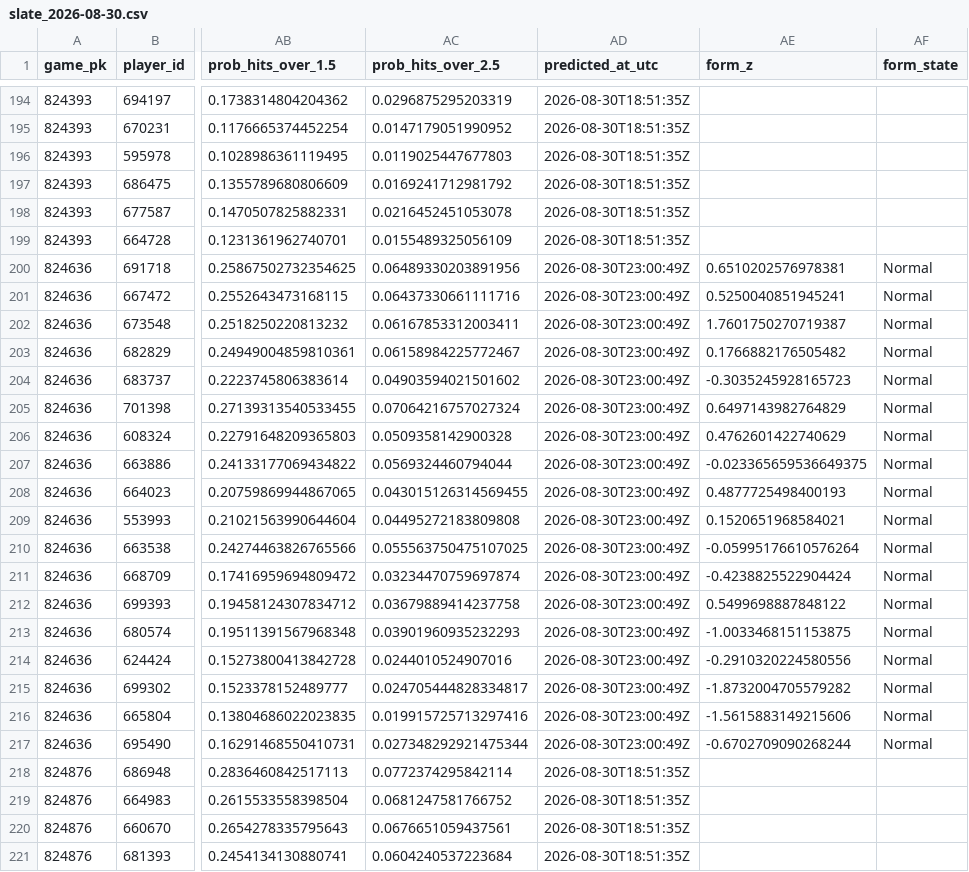
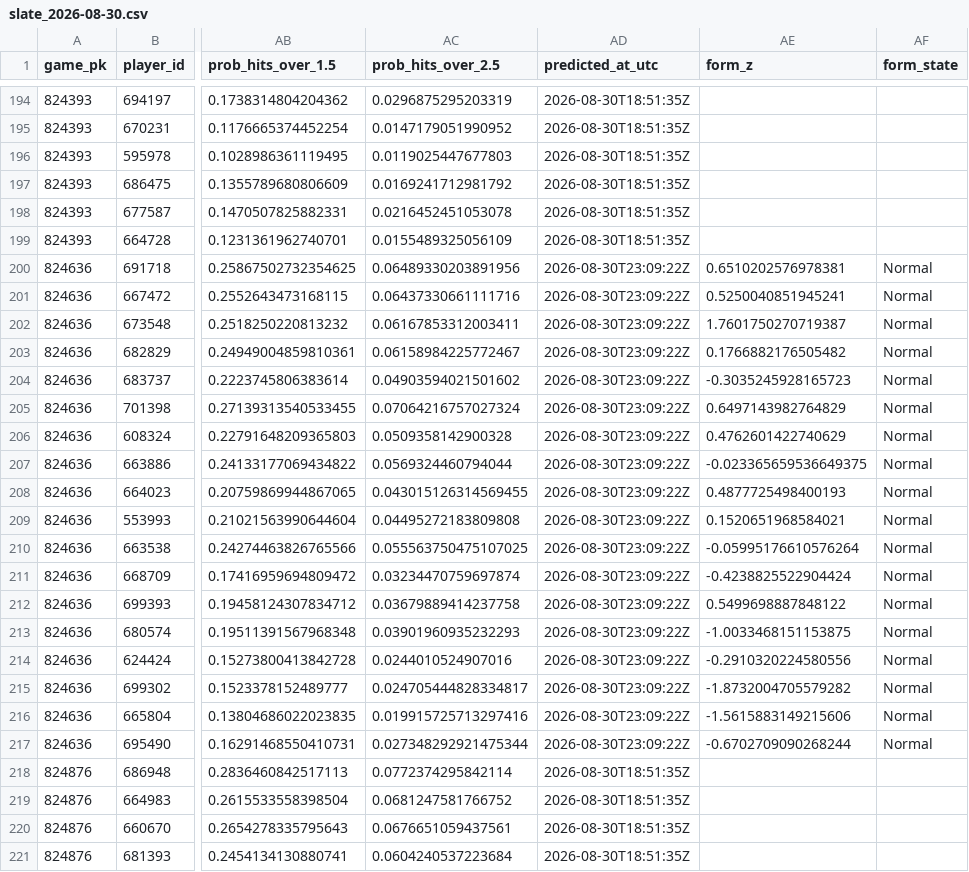
Before and after one commit to titan-trials/Base, a CSV file: cache/slate_2026-08-30.csv, drawn as a sheet; only a part is shown, gaps mark what is left out; the diff names each change by its address in the sheet, - before the commit and + after, or states it on an @@ line.

Commit message:
Dash fixes and Pitcher model out

```diff
--- a/cache/slate_2026-08-30.csv
+++ b/cache/slate_2026-08-30.csv
-AD200:AD217 (predicted_at_utc): 2026-08-30T23:00:49Z
+AD200:AD217 (predicted_at_utc): 2026-08-30T23:09:22Z
```
Also changed, not shown: 1 other file.
